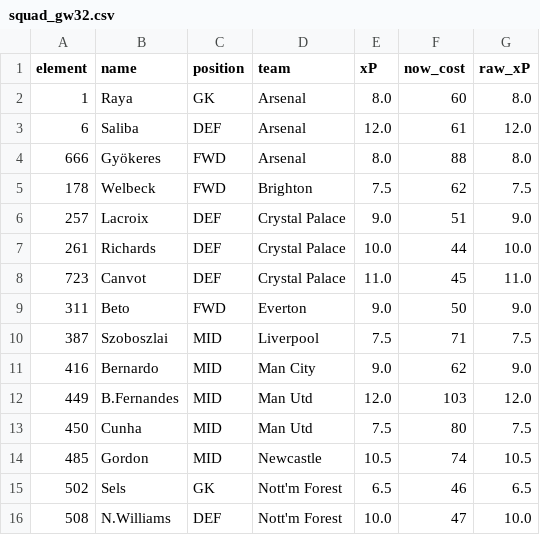
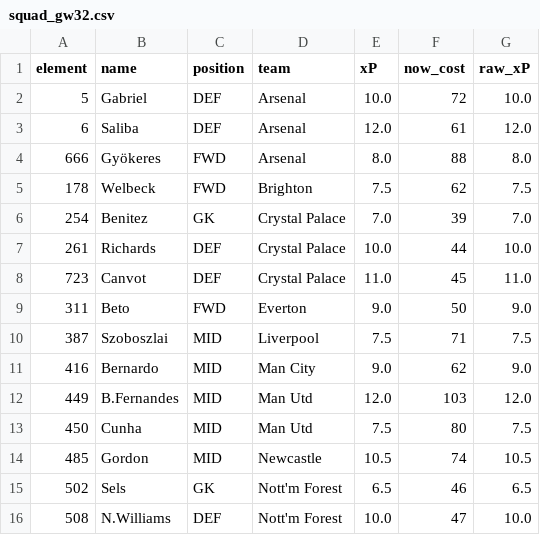
Before and after one commit to Sourav27/fpl-assistant, a CSV file: results/squad_gw32.csv, drawn as a sheet; removed rows and columns are numbered as before the commit, all else as after; the diff names each change by its address in the sheet, - before the commit and + after, or states it on an @@ line.

```diff
--- a/results/squad_gw32.csv
+++ b/results/squad_gw32.csv
-row 2: 1 | Raya | GK | Arsenal | 8.0 | 60 | 8.0
+row 2: 5 | Gabriel | DEF | Arsenal | 10.0 | 72 | 10.0
-row 6: 257 | Lacroix | DEF | Crystal Palace | 9.0 | 51 | 9.0
+row 6: 254 | Benitez | GK | Crystal Palace | 7.0 | 39 | 7.0
```
Also changed, not shown: results/predictions_gw32.csv, results/xi_gw32.csv.
